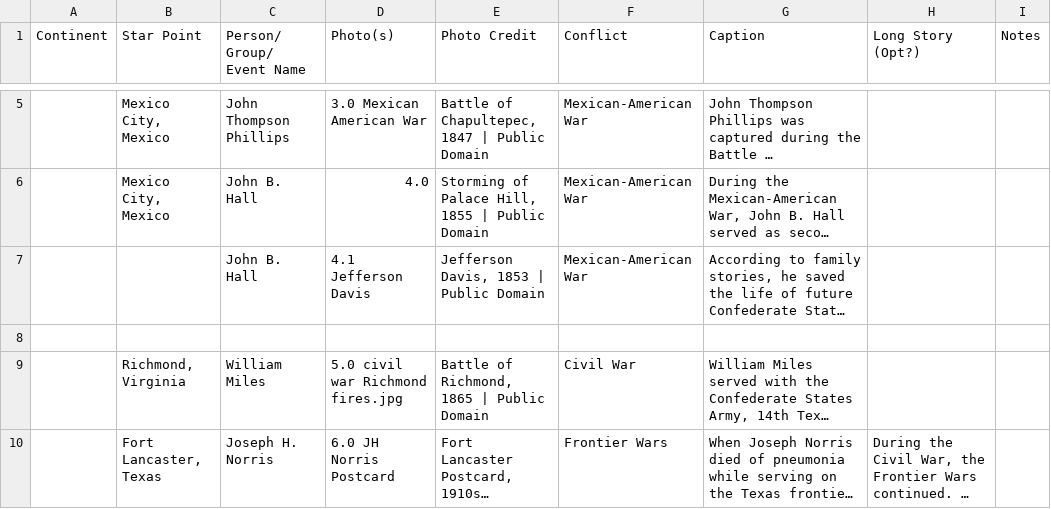
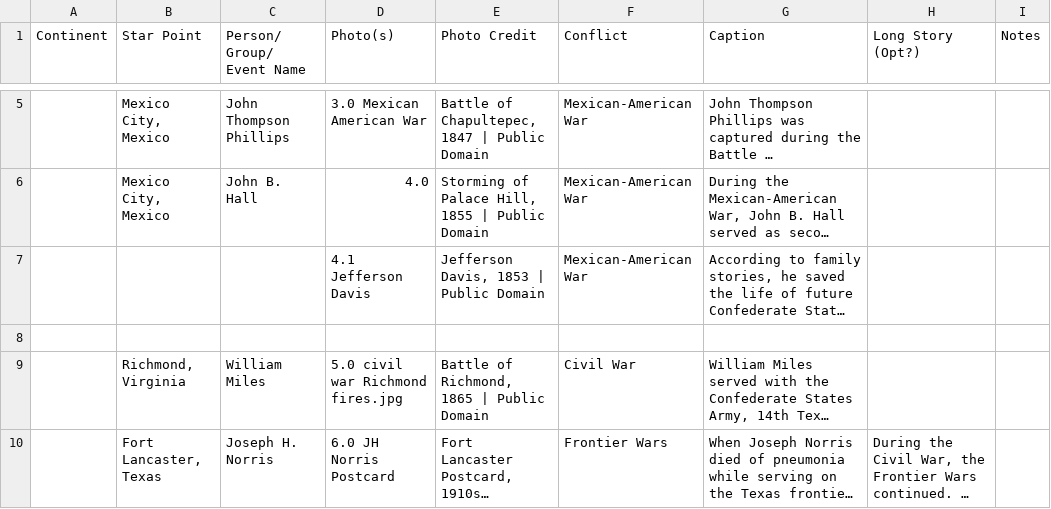
Before and after one commit to scottdickerson/global-connections, a CSV file: src/sites/GlobalConnectionsText.csv, drawn as a sheet; only a part is shown, gaps mark what is left out; long unchanged cells end in …; the diff names each change by its address in the sheet, - before the commit and + after, or states it on an @@ line.

```diff
--- a/src/sites/GlobalConnectionsText.csv
+++ b/src/sites/GlobalConnectionsText.csv
-C7 (Person/ Group/ Event Name): John B. Hall
+C7 (Person/ Group/ Event Name): (empty)
```
Also changed, not shown: 47 other files.
